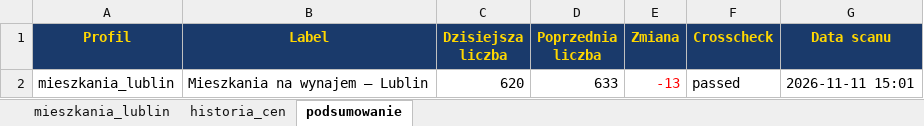
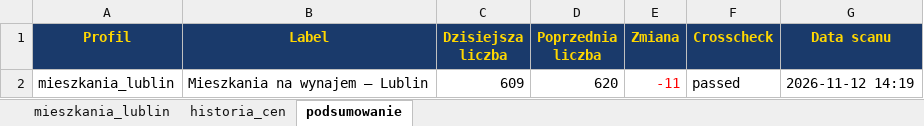
Before and after one commit to Bonaventura-EW/SZPERACZ-MIESZKANIOWY, an Excel workbook: data/szperacz_mieszkaniowy.xlsx, sheet podsumowanie, drawn as a sheet; values as stored, in another font and other column widths than the file's, no borders; the diff names each change by its address in the sheet, - before the commit and + after, or states it on an @@ line.

```diff
--- a/data/szperacz_mieszkaniowy.xlsx (sheet podsumowanie)
+++ b/data/szperacz_mieszkaniowy.xlsx (sheet podsumowanie)
-C2 (Dzisiejsza liczba): 620
+C2 (Dzisiejsza liczba): 609
-D2 (Poprzednia liczba): 633
+D2 (Poprzednia liczba): 620
-E2 (Zmiana): -13
+E2 (Zmiana): -11
-G2 (Data scanu): 2026-11-11 15:01
+G2 (Data scanu): 2026-11-12 14:19
```
Also changed, not shown: sheet mieszkania_lublin, sheet historia_cen, 4 other files.
